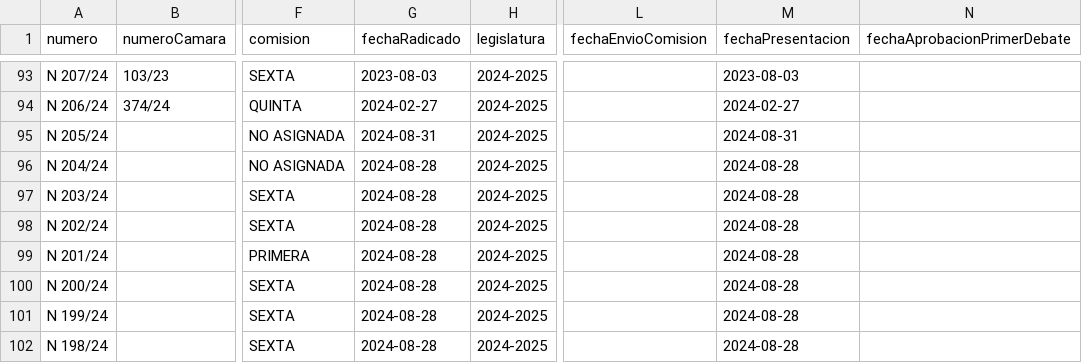
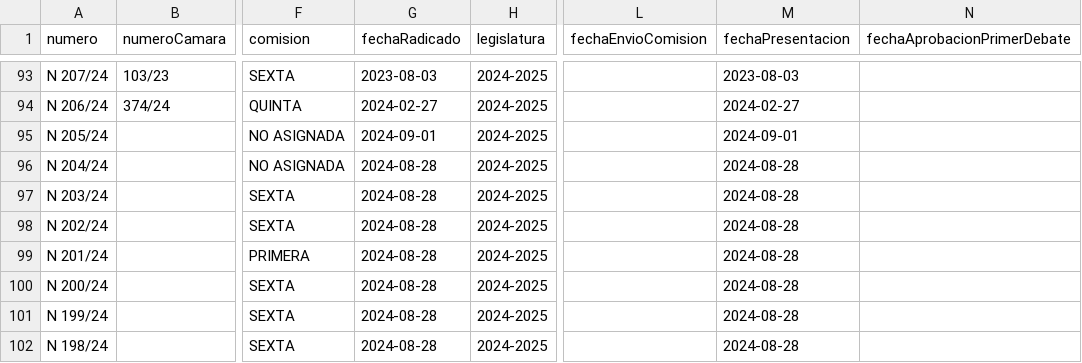
Before and after one commit to muniter/senado_crawler, a CSV file: output/data_2022-2026.csv, drawn as a sheet; only a part is shown, gaps mark what is left out; the diff names each change by its address in the sheet, - before the commit and + after, or states it on an @@ line.

```diff
--- a/output/data_2022-2026.csv
+++ b/output/data_2022-2026.csv
-G95 (fechaRadicado): 2024-08-31
+G95 (fechaRadicado): 2024-09-01
-M95 (fechaPresentacion): 2024-08-31
+M95 (fechaPresentacion): 2024-09-01
```
Also changed, not shown: 2 other files.
